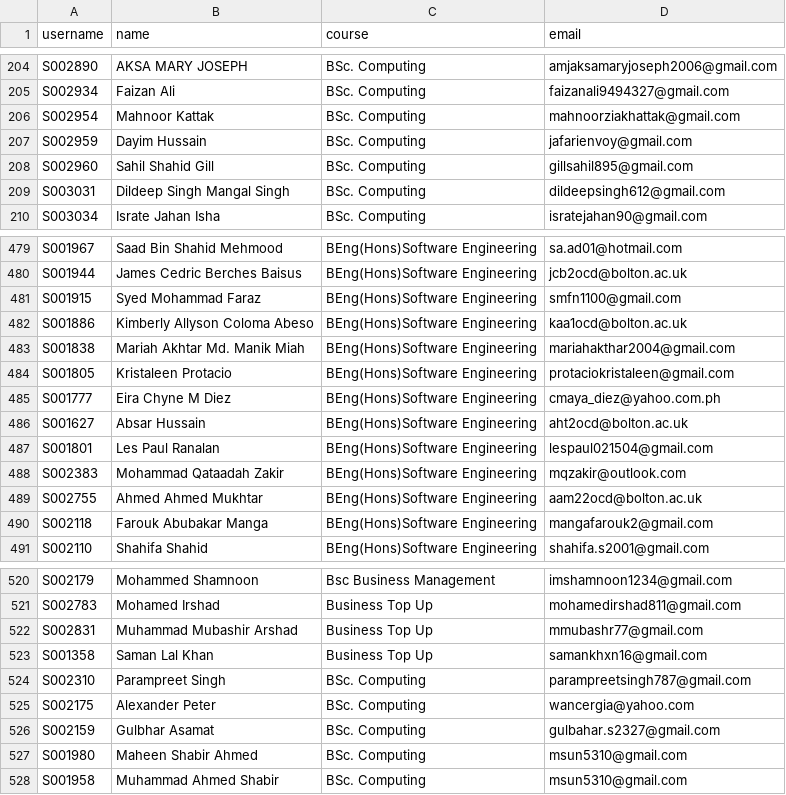
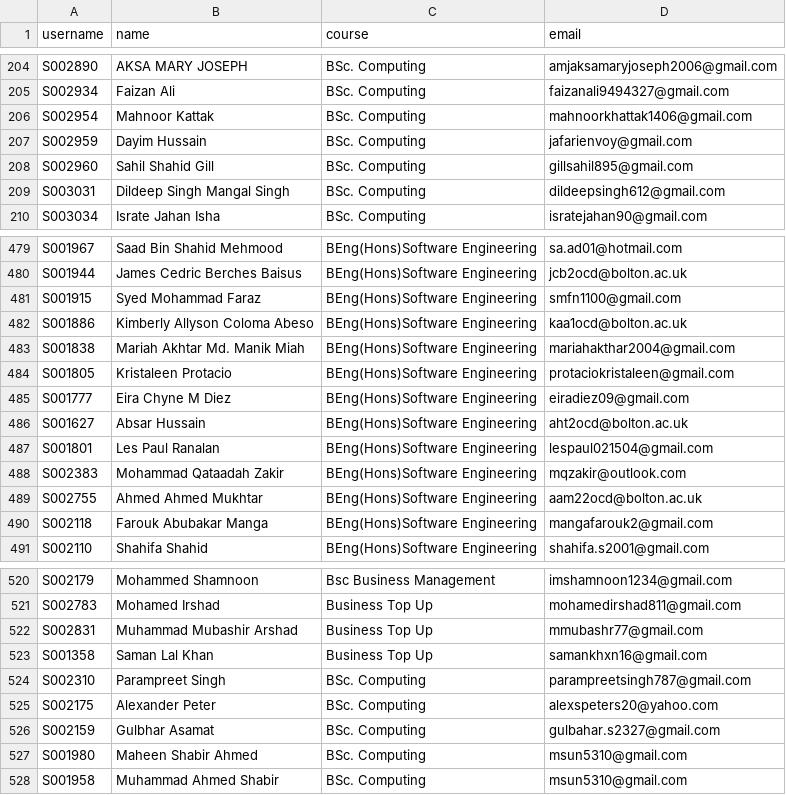
Before and after one commit to lemoninabag/winc-elections, a CSV file: student_data.csv, drawn as a sheet; only a part is shown, gaps mark what is left out.

Commit message:
Update student_data.csv

```diff
--- a/student_data.csv
+++ b/student_data.csv
@@ -229,3 +229,3 @@ S002890,AKSA MARY JOSEPH,BSc. Computing,amjaksamaryjoseph2006@gmail.com
 S002934,Faizan Ali,BSc. Computing,faizanali9494327@gmail.com
-S002954,Mahnoor Kattak,BSc. Computing,mahnoorziakhattak@gmail.com
+S002954,Mahnoor Kattak,BSc. Computing,mahnoorkhattak1406@gmail.com
 S002959,Dayim Hussain,BSc. Computing,jafarienvoy@gmail.com
@@ -517,3 +517,3 @@ S001838,Mariah Akhtar Md. Manik Miah,BEng(Hons)Software Engineering,mariahakthar
 S001805,Kristaleen Protacio,BEng(Hons)Software Engineering,protaciokristaleen@gmail.com
-S001777,Eira Chyne M Diez,BEng(Hons)Software Engineering,cmaya_diez@yahoo.com.ph
+S001777,Eira Chyne M Diez,BEng(Hons)Software Engineering,eiradiez09@gmail.com
 S001627,Absar Hussain,BEng(Hons)Software Engineering,aht2ocd@bolton.ac.uk
@@ -557,3 +557,3 @@ S001358,Saman Lal Khan,Business Top Up,samankhxn16@gmail.com
 S002310,Parampreet Singh,BSc. Computing,parampreetsingh787@gmail.com
-S002175,Alexander Peter,BSc. Computing,wancergia@yahoo.com
+S002175,Alexander Peter,BSc. Computing,alexspeters20@yahoo.com
 S002159,Gulbhar Asamat,BSc. Computing,gulbahar.s2327@gmail.com
```
